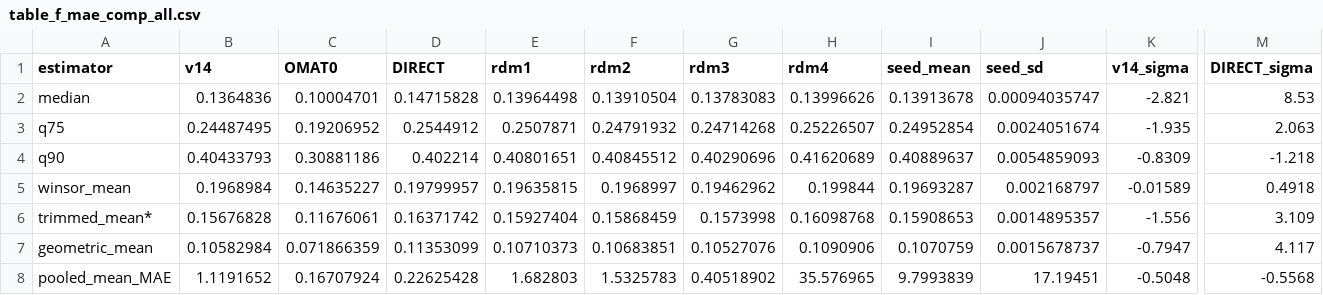
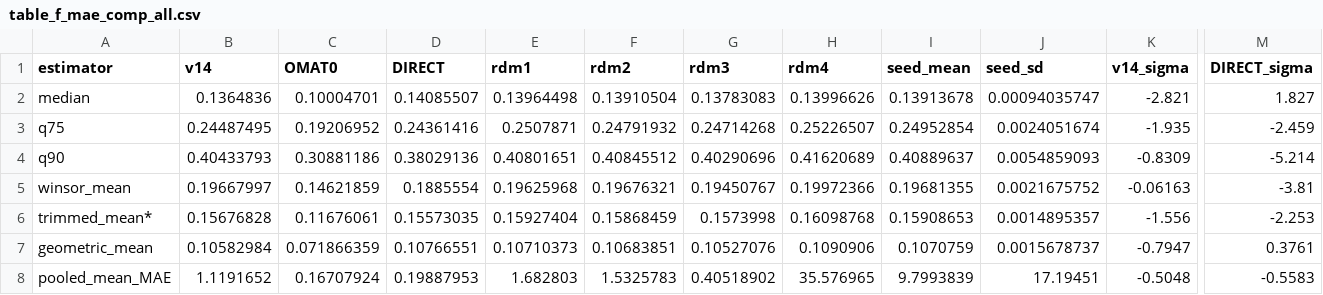
Before and after one commit to em819/omat24-chemenv-subset, a CSV file: 09_benchmarks/matpes/paper_tables/table_f_mae_comp_all.csv, drawn as a sheet; only a part is shown, gaps mark what is left out; the diff covers the shown part only; the diff names each change by its address in the sheet, - before the commit and + after, or states it on an @@ line.

Commit message:
Update matpes tables with new DIRECT model results

```diff
--- a/09_benchmarks/matpes/paper_tables/table_f_mae_comp_all.csv
+++ b/09_benchmarks/matpes/paper_tables/table_f_mae_comp_all.csv
-D2 (DIRECT): 0.14715828
+D2 (DIRECT): 0.14085507
-M2 (DIRECT_sigma): 8.53
+M2 (DIRECT_sigma): 1.827
-D3 (DIRECT): 0.2544912
+D3 (DIRECT): 0.24361416
-M3 (DIRECT_sigma): 2.063
+M3 (DIRECT_sigma): -2.459
-D4 (DIRECT): 0.402214
+D4 (DIRECT): 0.38029136
-M4 (DIRECT_sigma): -1.218
+M4 (DIRECT_sigma): -5.214
-B5 (v14): 0.1968984
+B5 (v14): 0.19667997
-C5 (OMAT0): 0.14635227
+C5 (OMAT0): 0.14621859
-D5 (DIRECT): 0.19799957
+D5 (DIRECT): 0.1885554
-E5 (rdm1): 0.19635815
+E5 (rdm1): 0.19625968
-F5 (rdm2): 0.1968997
+F5 (rdm2): 0.19676321
-G5 (rdm3): 0.19462962
+G5 (rdm3): 0.19450767
-H5 (rdm4): 0.199844
+H5 (rdm4): 0.19972366
-I5 (seed_mean): 0.19693287
+I5 (seed_mean): 0.19681355
-J5 (seed_sd): 0.002168797
+J5 (seed_sd): 0.0021675752
-K5 (v14_sigma): -0.01589
+K5 (v14_sigma): -0.06163
-M5 (DIRECT_sigma): 0.4918
+M5 (DIRECT_sigma): -3.81
-D6 (DIRECT): 0.16371742
+D6 (DIRECT): 0.15573035
-M6 (DIRECT_sigma): 3.109
+M6 (DIRECT_sigma): -2.253
-D7 (DIRECT): 0.11353099
+D7 (DIRECT): 0.10766551
-M7 (DIRECT_sigma): 4.117
+M7 (DIRECT_sigma): 0.3761
-D8 (DIRECT): 0.22625428
+D8 (DIRECT): 0.19887953
-M8 (DIRECT_sigma): -0.5568
+M8 (DIRECT_sigma): -0.5583
```
Also changed, not shown: 5 edited cells elsewhere in this file, 09_benchmarks/matpes/paper_tables/table_abs_d_energy_per_atom_non_bulk.csv, 09_benchmarks/matpes/paper_tables/table_f_max_norm_overcompressed.csv, 50 other files.
